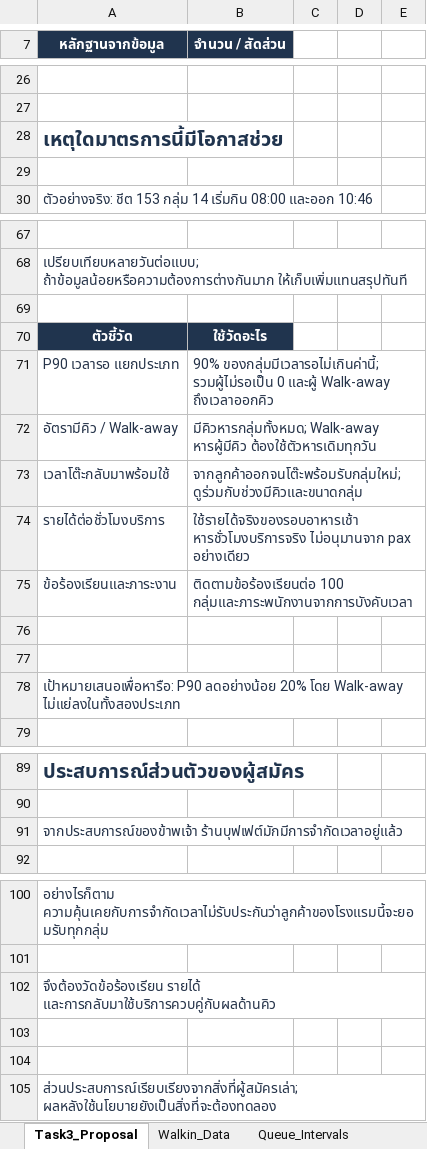
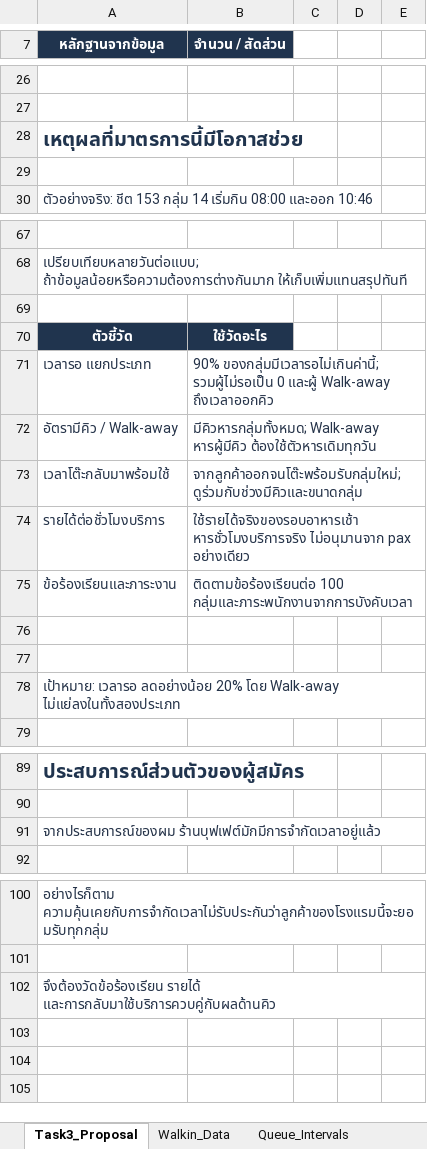
Before and after one commit to Silawat2547/busy-buffet-dashboard, an Excel workbook: Streamlit_Atmind/downloads/Busy_Buffet_Task3.xlsx, sheet Task3_Proposal, drawn as a sheet; only a part is shown, gaps mark what is left out; values as stored, in another font and other column widths than the file's, no borders; charts and pictures not drawn; the diff names each change by its address in the sheet, - before the commit and + after, or states it on an @@ line.

```diff
--- a/Streamlit_Atmind/downloads/Busy_Buffet_Task3.xlsx (sheet Task3_Proposal)
+++ b/Streamlit_Atmind/downloads/Busy_Buffet_Task3.xlsx (sheet Task3_Proposal)
-A28 (หลักฐานจากข้อมูล): เหตุใดมาตรการนี้มีโอกาสช่วย
+A28 (หลักฐานจากข้อมูล): เหตุผลที่มาตรการนี้มีโอกาสช่วย
-A71 (หลักฐานจากข้อมูล): P90 เวลารอ แยกประเภท
+A71 (หลักฐานจากข้อมูล): เวลารอ แยกประเภท
-A78 (หลักฐานจากข้อมูล): เป้าหมายเสนอเพื่อหารือ: P90 ลดอย่างน้อย 20%…
+A78 (หลักฐานจากข้อมูล): เป้าหมาย: เวลารอ ลดอย่างน้อย 20%…
-A91 (หลักฐานจากข้อมูล): จากประสบการณ์ของข้าพเจ้า ร้านบุฟเฟต์มักมีการจำกัดเวลาอยู่แล้ว
+A91 (หลักฐานจากข้อมูล): จากประสบการณ์ของผม ร้านบุฟเฟต์มักมีการจำกัดเวลาอยู่แล้ว
-row 103: (empty)
-row 104: (empty)
-row 105: ส่วนประสบการณ์เรียบเรียงจากสิ่งที่ผู้สมัครเล่า; ผลหลังใช้นโยบายยังเป็นสิ่งที่จะต้องทดลอง
```
Also changed, not shown: sheet Walkin_Data, sheet Queue_Intervals, charts or pictures.
